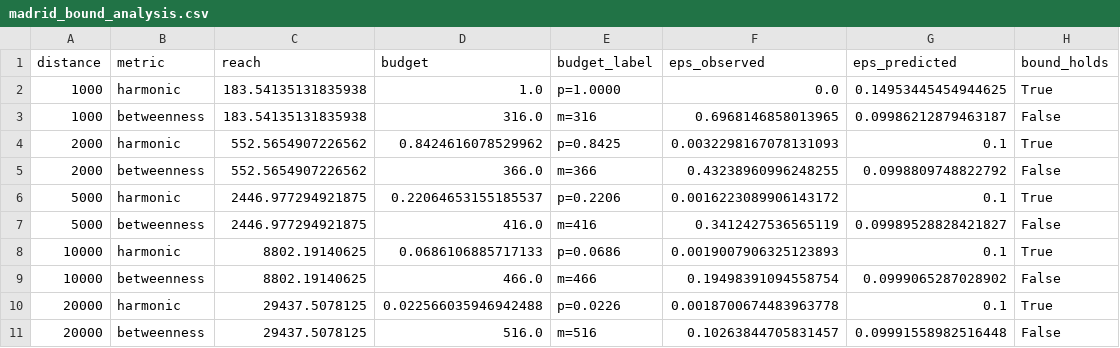
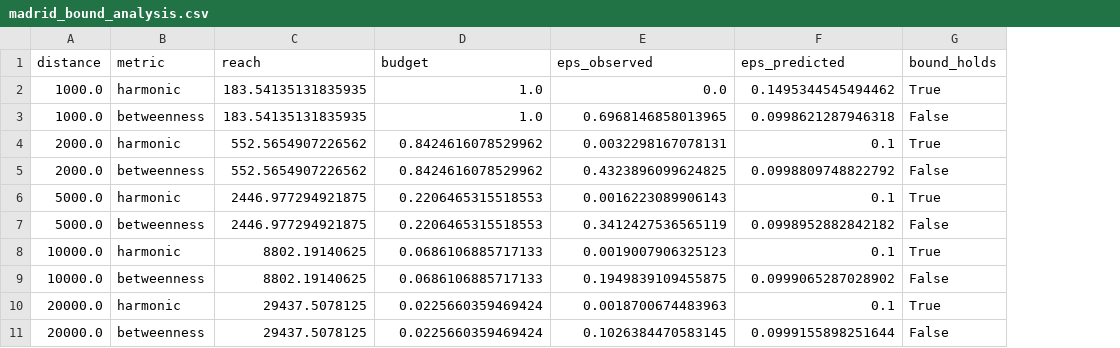
Before and after one commit to benchmark-urbanism/cityseer-api, a CSV file: analysis/sampling/output/madrid_bound_analysis.csv, drawn as a sheet; removed rows and columns are numbered as before the commit, all else as after; the diff names each change by its address in the sheet, - before the commit and + after, or states it on an @@ line.

```diff
--- a/analysis/sampling/output/madrid_bound_analysis.csv
+++ b/analysis/sampling/output/madrid_bound_analysis.csv
-column E (budget_label), row 2: p=1.0000; rows 4-10: p=0.8425 | m=366 | p=0.2206 | m=416 | p=0.0686 | m=466 | p=0.0226
-A2 (distance): 1000
+A2 (distance): 1000.0
-C2 (reach): 183.54135131835938
+C2 (reach): 183.54135131835935
-F2 (eps_predicted): 0.14953445454944625
+F2 (eps_predicted): 0.1495344545494462
-row 3: 1000 | betweenness | 183.54135131835938 | 316.0 | m=316 | 0.6968146858013965 | 0.09986212879463187 | False
+row 3: 1000.0 | betweenness | 183.54135131835935 | 1.0 | 0.6968146858013965 | 0.0998621287946318 | False
-A4:A5 (distance): 2000
+A4:A5 (distance): 2000.0
-E4 (eps_observed): 0.0032298167078131093
+E4 (eps_observed): 0.0032298167078131
-D5 (budget): 366.0
+D5 (budget): 0.8424616078529962
-E5 (eps_observed): 0.43238960996248255
+E5 (eps_observed): 0.4323896099624825
-A6:A7 (distance): 5000
+A6:A7 (distance): 5000.0
-D6 (budget): 0.22064653155185537
+D6 (budget): 0.2206465315518553
-E6 (eps_observed): 0.0016223089906143172
+E6 (eps_observed): 0.0016223089906143
-D7 (budget): 416.0
+D7 (budget): 0.2206465315518553
-F7 (eps_predicted): 0.09989528828421827
+F7 (eps_predicted): 0.0998952882842182
-A8:A9 (distance): 10000
+A8:A9 (distance): 10000.0
-E8 (eps_observed): 0.0019007906325123893
+E8 (eps_observed): 0.0019007906325123
-D9 (budget): 466.0
+D9 (budget): 0.0686106885717133
-E9 (eps_observed): 0.19498391094558754
+E9 (eps_observed): 0.1949839109455875
-A10 (distance): 20000
+A10 (distance): 20000.0
-D10 (budget): 0.022566035946942488
+D10 (budget): 0.0225660359469424
-E10 (eps_observed): 0.0018700674483963778
+E10 (eps_observed): 0.0018700674483963
-row 11: 20000 | betweenness | 29437.5078125 | 516.0 | m=516 | 0.10263844705831457 | 0.09991558982516448 | False
+row 11: 20000.0 | betweenness | 29437.5078125 | 0.0225660359469424 | 0.1026384470583145 | 0.0999155898251644 | False
```
Also changed, not shown: analysis/sampling/output/gla_ew_analysis.csv, analysis/sampling/output/gla_theoretical_bounds_comparison.csv, 40 other files.
